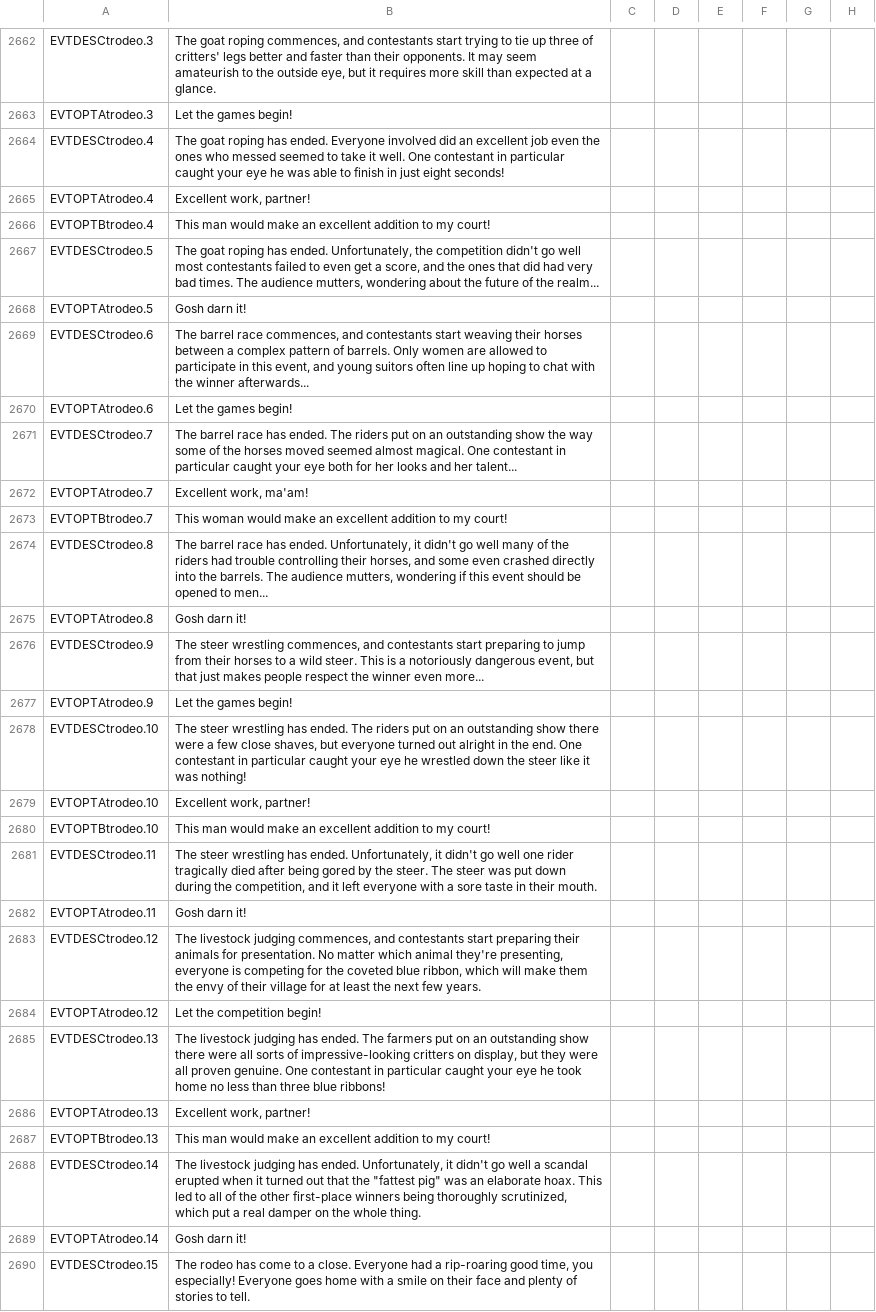
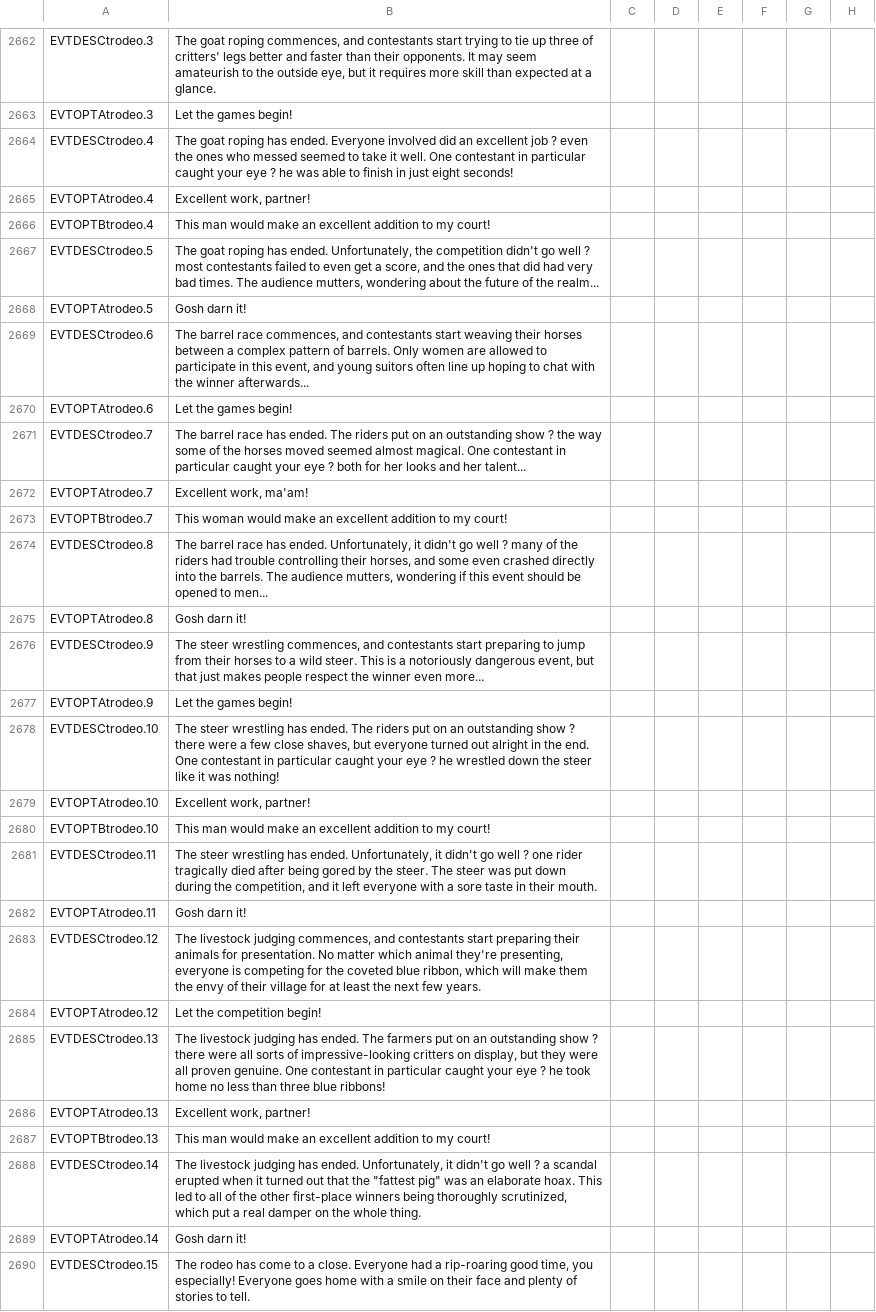
Before and after one commit to MrBadaniel/Aguila-o-Sol, a CSV file: localisation/00_am_events2.csv, drawn as a sheet; only a part is shown, gaps mark what is left out; the diff covers the shown part only; the diff names each change by its address in the sheet, - before the commit and + after, or states it on an @@ line.

Commit message:
Update 00_am_events2.csv

```diff
--- a/localisation/00_am_events2.csv
+++ b/localisation/00_am_events2.csv
-B2664: …excellent job even the ones who messed seemed to take it well. One contestant in particular caught your eye he was…
+B2664: …excellent job ? even the ones who messed seemed to take it well. One contestant in particular caught your eye ? he was…
-B2667: …go well most contestants…
+B2667: …go well ? most contestants…
-B2671: …outstanding show the way some of the horses moved seemed almost magical. One contestant in particular caught your eye both for…
+B2671: …outstanding show ? the way some of the horses moved seemed almost magical. One contestant in particular caught your eye ? both for…
-B2674: …go well many of…
+B2674: …go well ? many of…
-B2678: …outstanding show there were a few close shaves, but everyone turned out alright in the end. One contestant in particular caught your eye he wrestled…
+B2678: …outstanding show ? there were a few close shaves, but everyone turned out alright in the end. One contestant in particular caught your eye ? he wrestled…
-B2681: …go well one rider…
+B2681: …go well ? one rider…
-B2685: …outstanding show there were all sorts of impressive-looking critters on display, but they were all proven genuine. One contestant in particular caught your eye he took…
+B2685: …outstanding show ? there were all sorts of impressive-looking critters on display, but they were all proven genuine. One contestant in particular caught your eye ? he took…
-B2688: …go well a scandal…
+B2688: …go well ? a scandal…
```
Also changed, not shown: 41 edited cells elsewhere in this file.
